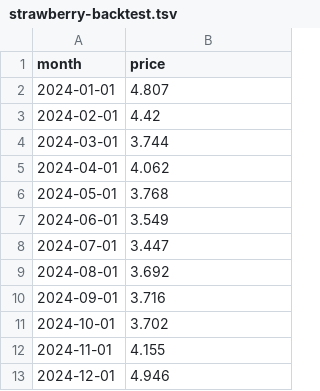
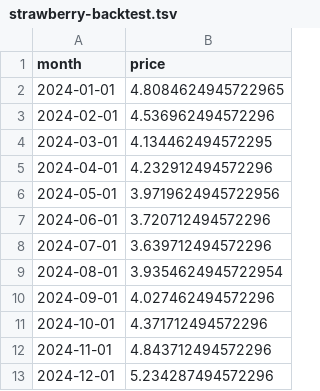
Before and after one commit to polinacsv/dx704-project-02, a TSV file: strawberry-backtest.tsv, drawn as a sheet.

```diff
--- a/strawberry-backtest.tsv
+++ b/strawberry-backtest.tsv
@@ -1,13 +1,13 @@
 month	price
-2024-01-01	4.807
-2024-02-01	4.42
-2024-03-01	3.744
-2024-04-01	4.062
-2024-05-01	3.768
-2024-06-01	3.549
-2024-07-01	3.447
-2024-08-01	3.692
-2024-09-01	3.716
-2024-10-01	3.702
-2024-11-01	4.155
-2024-12-01	4.946
+2024-01-01	4.8084624945722965
+2024-02-01	4.536962494572296
+2024-03-01	4.134462494572295
+2024-04-01	4.232912494572296
+2024-05-01	3.9719624945722956
+2024-06-01	3.720712494572296
+2024-07-01	3.639712494572296
+2024-08-01	3.9354624945722954
+2024-09-01	4.027462494572296
+2024-10-01	4.371712494572296
+2024-11-01	4.843712494572296
+2024-12-01	5.234287494572296
```
Also changed, not shown: 2 other files.
